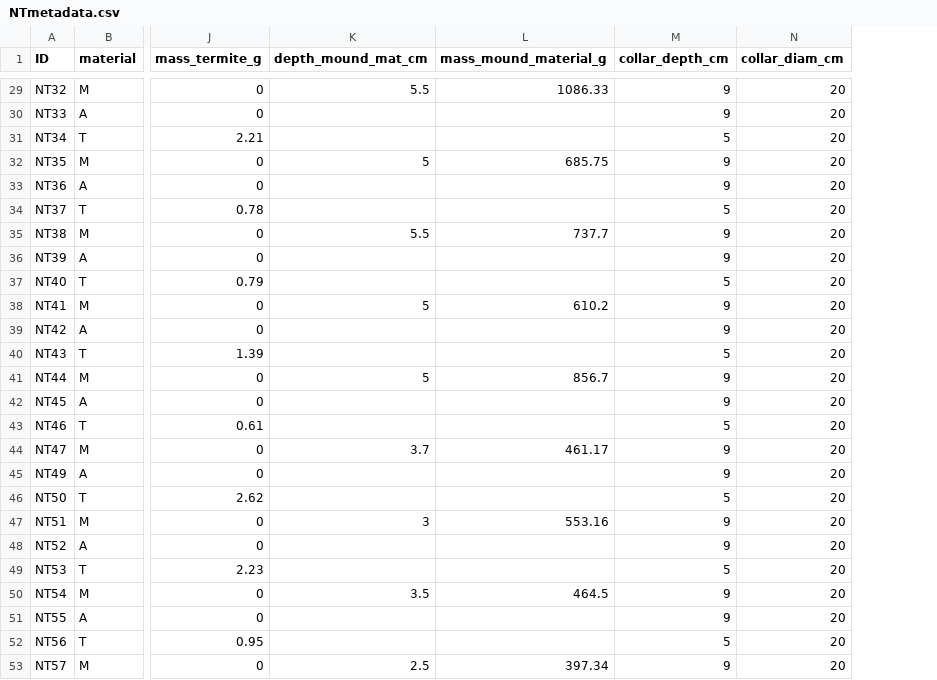
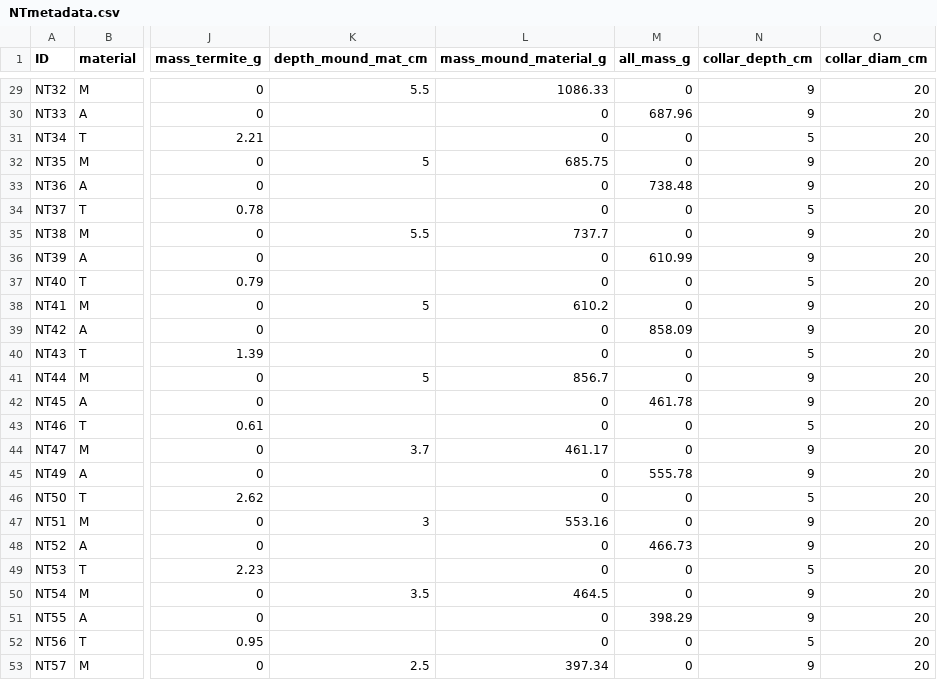
Before and after one commit to ayatsko/TMI_flux, a CSV file: data/NT/arduino_files/NTmetadata.csv, drawn as a sheet; only a part is shown, gaps mark what is left out; the diff covers the shown part only; the diff names each change by its address in the sheet, - before the commit and + after, or states it on an @@ line.

```diff
--- a/data/NT/arduino_files/NTmetadata.csv
+++ b/data/NT/arduino_files/NTmetadata.csv
+column M (all_mass_g), rows 29-53: 0 | 687.96 | 0 | 0 | 738.48 | 0 | 0 | 610.99 | 0 | 0 | 858.09 | 0 | 0 | 461.78 | 0 | 0 | 555.78 | 0 | 0 | 466.73 | 0 | 0 | 398.29 | 0 | 0
-L30:L31 (mass_mound_material_g): (empty)
+L30:L31 (mass_mound_material_g): 0
-L33:L34 (mass_mound_material_g): (empty)
+L33:L34 (mass_mound_material_g): 0
-L36:L37 (mass_mound_material_g): (empty)
+L36:L37 (mass_mound_material_g): 0
-L39:L40 (mass_mound_material_g): (empty)
+L39:L40 (mass_mound_material_g): 0
-L42:L43 (mass_mound_material_g): (empty)
+L42:L43 (mass_mound_material_g): 0
-L45:L46 (mass_mound_material_g): (empty)
+L45:L46 (mass_mound_material_g): 0
-L48:L49 (mass_mound_material_g): (empty)
+L48:L49 (mass_mound_material_g): 0
-L51:L52 (mass_mound_material_g): (empty)
+L51:L52 (mass_mound_material_g): 0
```
Also changed, not shown: 20 edited cells elsewhere in this file, data/finalfluxes/all_fluxes_NT.csv, data/finalfluxes/all_fluxes_mound_avg.csv, 6 other files.
